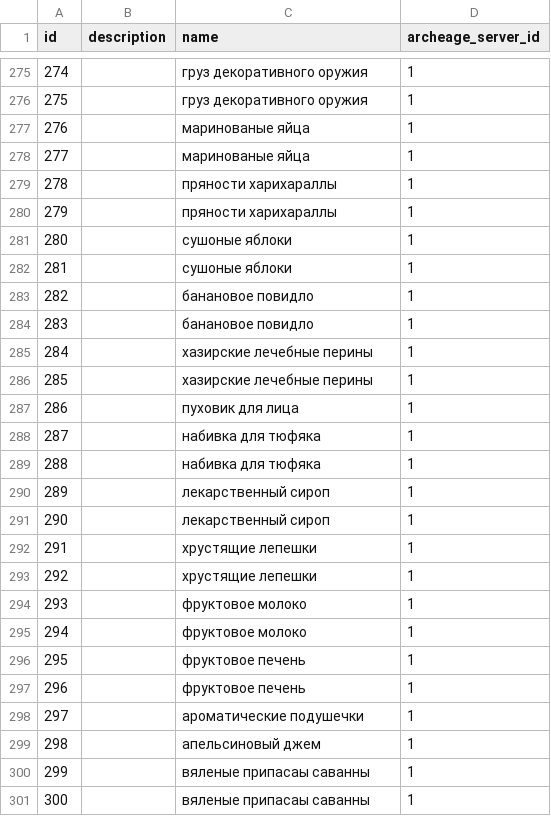
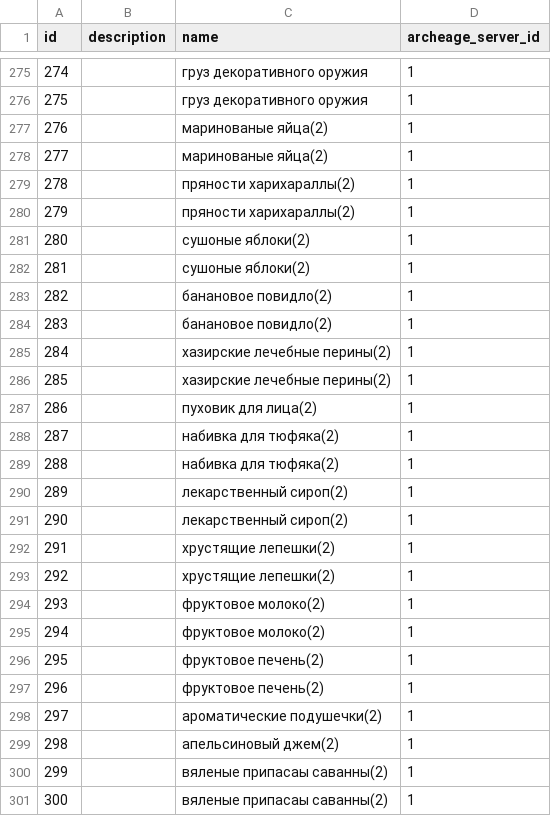
Before and after one commit to BarracudaX/ArcheageAuction, a CSV file: src/main/resources/csv/items.csv, drawn as a sheet; only a part is shown, gaps mark what is left out; the diff covers the shown part only.

```diff
--- a/src/main/resources/csv/items.csv
+++ b/src/main/resources/csv/items.csv
@@ -276,26 +276,26 @@ id,description,name,archeage_server_id
 275,,груз декоративного оружия,1
-276,,маринованые яйца,1
-277,,маринованые яйца,1
-278,,пряности харихараллы,1
-279,,пряности харихараллы,1
-280,,сушоные яблоки,1
-281,,сушоные яблоки,1
-282,,банановое повидло,1
-283,,банановое повидло,1
-284,,хазирские лечебные перины,1
-285,,хазирские лечебные перины,1
-286,,пуховик для лица,1
-287,,набивка для тюфяка,1
-288,,набивка для тюфяка,1
-289,,лекарственный сироп,1
-290,,лекарственный сироп,1
-291,,хрустящие лепешки,1
-292,,хрустящие лепешки,1
-293,,фруктовое молоко,1
-294,,фруктовое молоко,1
-295,,фруктовое печень,1
-296,,фруктовое печень,1
-297,,ароматические подушечки,1
-298,,апельсиновый джем,1
-299,,вяленые припасаы саванны,1
-300,,вяленые припасаы саванны,1
+276,,маринованые яйца(2),1
+277,,маринованые яйца(2),1
+278,,пряности харихараллы(2),1
+279,,пряности харихараллы(2),1
+280,,сушоные яблоки(2),1
+281,,сушоные яблоки(2),1
+282,,банановое повидло(2),1
+283,,банановое повидло(2),1
+284,,хазирские лечебные перины(2),1
+285,,хазирские лечебные перины(2),1
+286,,пуховик для лица(2),1
+287,,набивка для тюфяка(2),1
+288,,набивка для тюфяка(2),1
+289,,лекарственный сироп(2),1
+290,,лекарственный сироп(2),1
+291,,хрустящие лепешки(2),1
+292,,хрустящие лепешки(2),1
+293,,фруктовое молоко(2),1
+294,,фруктовое молоко(2),1
+295,,фруктовое печень(2),1
+296,,фруктовое печень(2),1
+297,,ароматические подушечки(2),1
+298,,апельсиновый джем(2),1
+299,,вяленые припасаы саванны(2),1
+300,,вяленые припасаы саванны(2),1
```
Also changed, not shown: 14 edited cells elsewhere in this file, src/main/resources/csv/pack_materials.csv, 1 other file.
